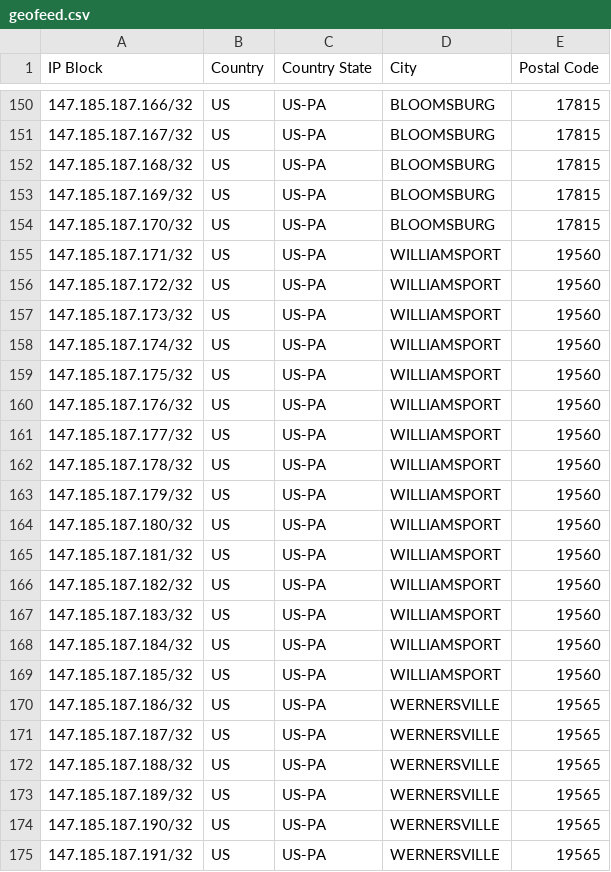
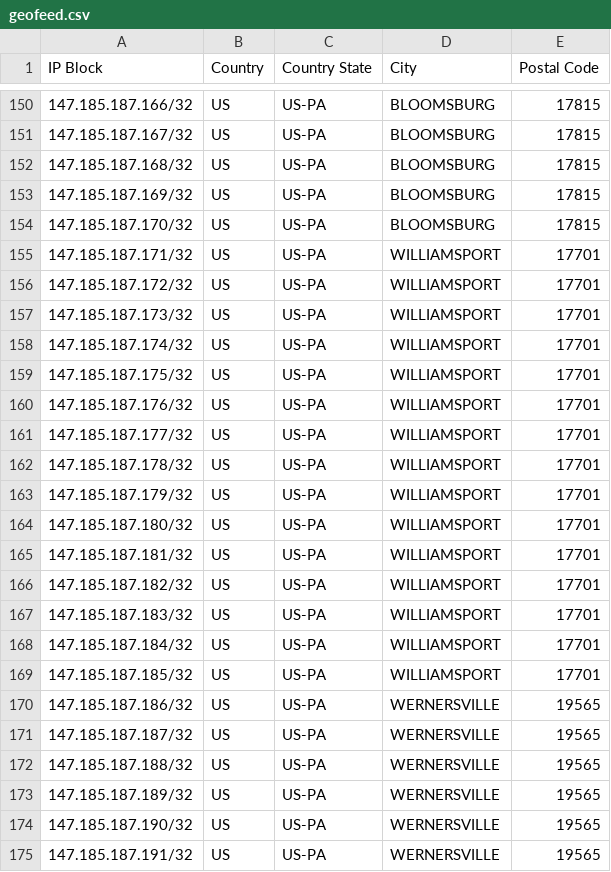
Before and after one commit to FBF-AC-1088/fbf-1088-geofeed, a CSV file: geofeed.csv, drawn as a sheet; only a part is shown, gaps mark what is left out; the diff covers the shown part only.

```diff
--- a/geofeed.csv
+++ b/geofeed.csv
@@ -154,17 +154,17 @@ IP Block,Country,Country State,City,Postal Code
 147.185.187.170/32,US,US-PA,BLOOMSBURG,17815
-147.185.187.171/32,US,US-PA,WILLIAMSPORT,19560
-147.185.187.172/32,US,US-PA,WILLIAMSPORT,19560
-147.185.187.173/32,US,US-PA,WILLIAMSPORT,19560
-147.185.187.174/32,US,US-PA,WILLIAMSPORT,19560
-147.185.187.175/32,US,US-PA,WILLIAMSPORT,19560
-147.185.187.176/32,US,US-PA,WILLIAMSPORT,19560
-147.185.187.177/32,US,US-PA,WILLIAMSPORT,19560
-147.185.187.178/32,US,US-PA,WILLIAMSPORT,19560
-147.185.187.179/32,US,US-PA,WILLIAMSPORT,19560
-147.185.187.180/32,US,US-PA,WILLIAMSPORT,19560
-147.185.187.181/32,US,US-PA,WILLIAMSPORT,19560
-147.185.187.182/32,US,US-PA,WILLIAMSPORT,19560
-147.185.187.183/32,US,US-PA,WILLIAMSPORT,19560
-147.185.187.184/32,US,US-PA,WILLIAMSPORT,19560
-147.185.187.185/32,US,US-PA,WILLIAMSPORT,19560
+147.185.187.171/32,US,US-PA,WILLIAMSPORT,17701
+147.185.187.172/32,US,US-PA,WILLIAMSPORT,17701
+147.185.187.173/32,US,US-PA,WILLIAMSPORT,17701
+147.185.187.174/32,US,US-PA,WILLIAMSPORT,17701
+147.185.187.175/32,US,US-PA,WILLIAMSPORT,17701
+147.185.187.176/32,US,US-PA,WILLIAMSPORT,17701
+147.185.187.177/32,US,US-PA,WILLIAMSPORT,17701
+147.185.187.178/32,US,US-PA,WILLIAMSPORT,17701
+147.185.187.179/32,US,US-PA,WILLIAMSPORT,17701
+147.185.187.180/32,US,US-PA,WILLIAMSPORT,17701
+147.185.187.181/32,US,US-PA,WILLIAMSPORT,17701
+147.185.187.182/32,US,US-PA,WILLIAMSPORT,17701
+147.185.187.183/32,US,US-PA,WILLIAMSPORT,17701
+147.185.187.184/32,US,US-PA,WILLIAMSPORT,17701
+147.185.187.185/32,US,US-PA,WILLIAMSPORT,17701
 147.185.187.186/32,US,US-PA,WERNERSVILLE,19565
```
Also changed, not shown: 15 edited cells elsewhere in this file.
